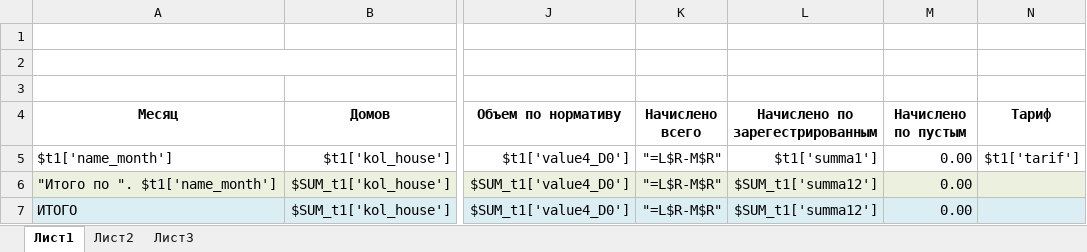
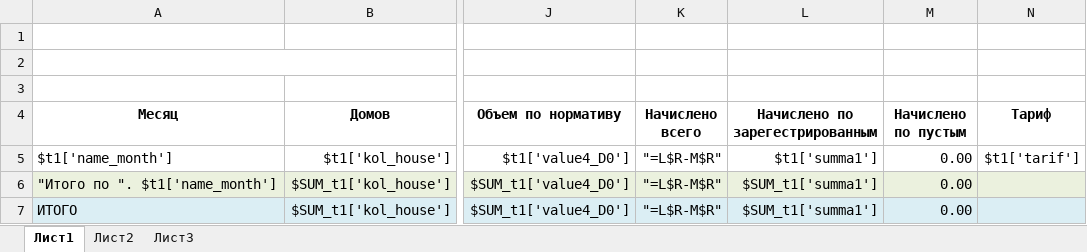
Before and after one commit to ddrsdram/REPORTS, an Excel workbook: Reports/RSO/Prokopevsk/Hot_water_MKD/Hot_water_MKD.xlsx, sheet Лист1, drawn as a sheet; only a part is shown, gaps mark what is left out; values as stored, in another font and other column widths than the file's, no borders; the diff names each change by its address in the sheet, - before the commit and + after, or states it on an @@ line.

Commit message:
исправлена формула подведения итогов по тлолбцу (Начислено по зарегестрированным)

```diff
--- a/Reports/RSO/Prokopevsk/Hot_water_MKD/Hot_water_MKD.xlsx (sheet Лист1)
+++ b/Reports/RSO/Prokopevsk/Hot_water_MKD/Hot_water_MKD.xlsx (sheet Лист1)
-L6:L7 (Начислено по зарегестрированным): $SUM_t1['summa12']
+L6:L7 (Начислено по зарегестрированным): $SUM_t1['summa1']
```
